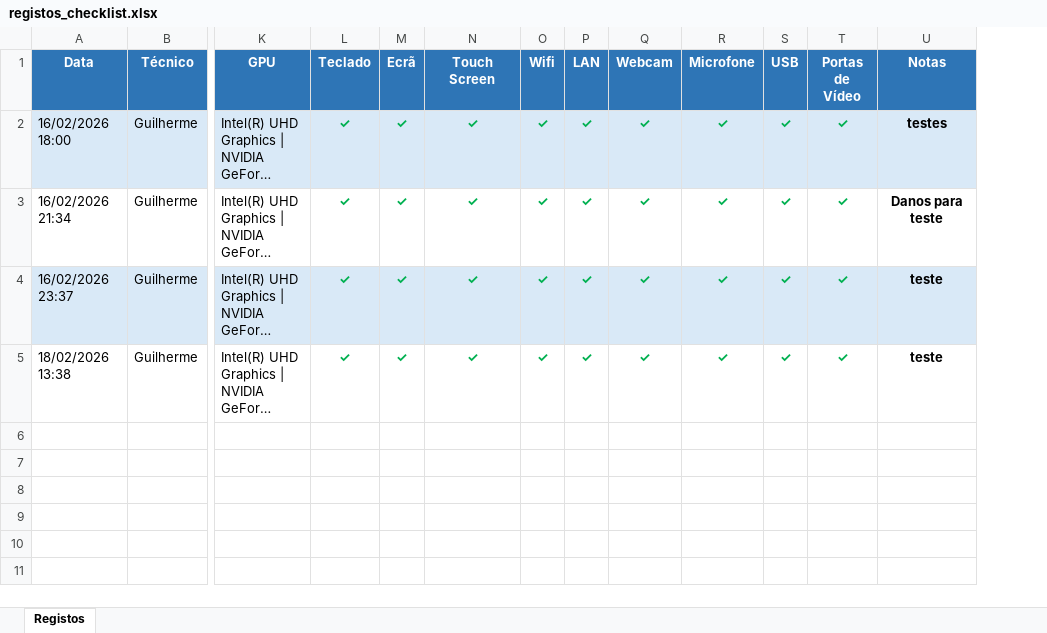
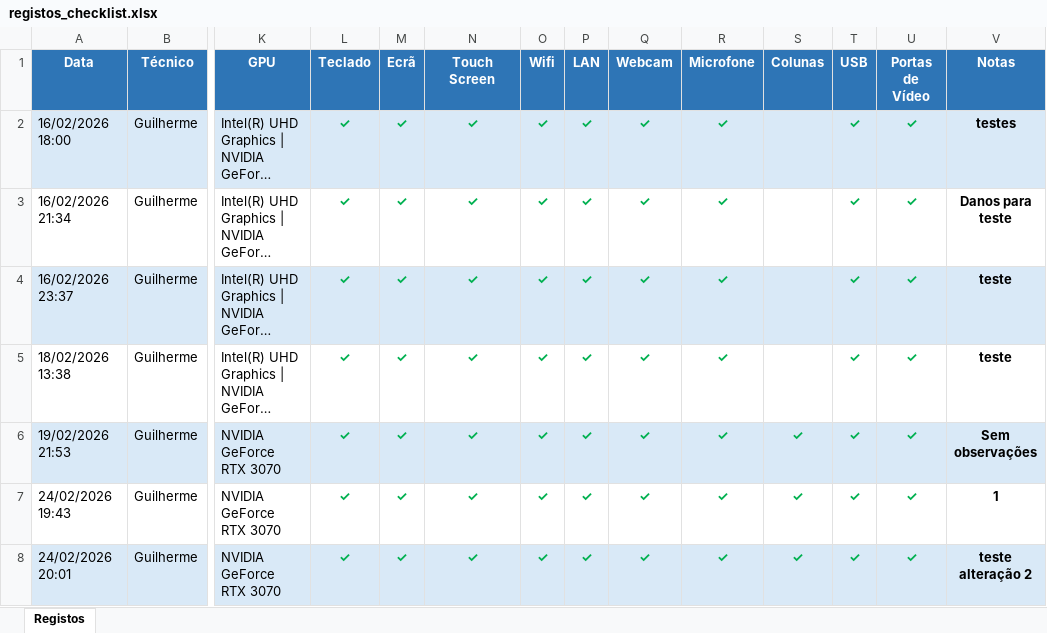
Before and after one commit to GuiSantanO/CHECLIST-ALFA-2, an Excel workbook: CHECKLIST-ALFA-1/dist/Dados/registos_checklist.xlsx, sheet Registos, drawn as a sheet; only a part is shown, gaps mark what is left out; long unchanged cells end in …; values as stored, in another font and other column widths than the file's, no borders; rows hold the shown columns only; the diff names each change by its address in the sheet, - before the commit and + after, or states it on an @@ line.

Commit message:
Atualização ::
Nova funcionalidade de abrir registros que permite a alteração de resgistros sem abrir excel

```diff
--- a/CHECKLIST-ALFA-1/dist/Dados/registos_checklist.xlsx (sheet Registos)
+++ b/CHECKLIST-ALFA-1/dist/Dados/registos_checklist.xlsx (sheet Registos)
+column S (Colunas), empty
+row 6: 19/02/2026 21:53 | Guilherme | NVIDIA GeForce RTX 3070 | ✓ | ✓ | ✓ | ✓ | ✓ | ✓ | ✓ | ✓ | ✓ | ✓ | Sem observações
+row 7: 24/02/2026 19:43 | Guilherme | NVIDIA GeForce RTX 3070 | ✓ | ✓ | ✓ | ✓ | ✓ | ✓ | ✓ | ✓ | ✓ | ✓ | 1
+row 8: 24/02/2026 20:01 | Guilherme | NVIDIA GeForce RTX 3070 | ✓ | ✓ | ✓ | ✓ | ✓ | ✓ | ✓ | ✓ | ✓ | ✓ | teste alteração 2
```
Also changed, not shown: CHECKLIST-ALFA-1/Dados/registos_checklist.xlsx, 13 other files.
